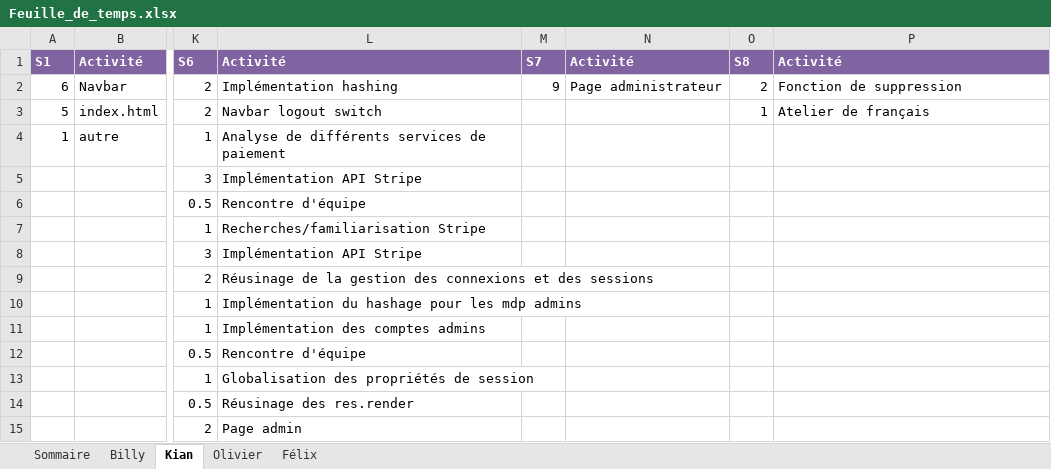
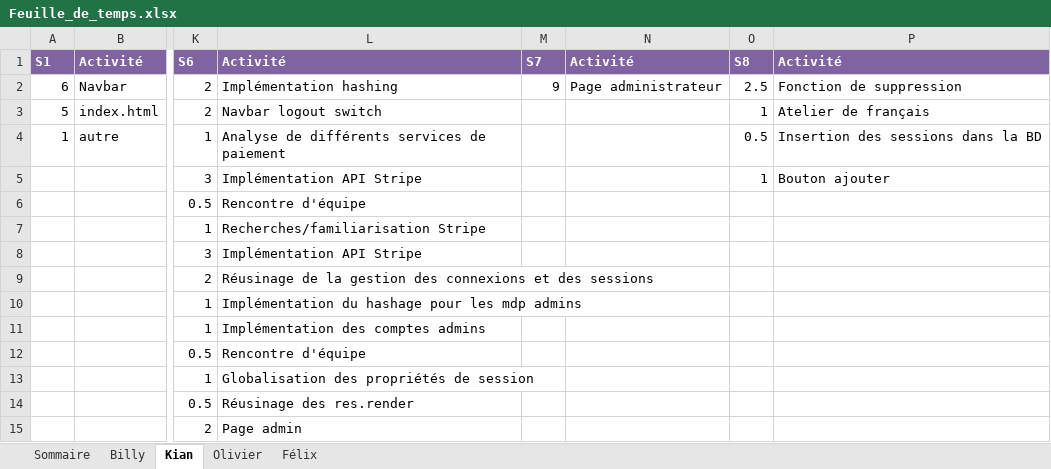
Before and after one commit to Atajin/NovaGo, an Excel workbook: Documents/Documents sprint/Feuille_de_temps.xlsx, sheet Kian, drawn as a sheet; only a part is shown, gaps mark what is left out; values as stored, in another font and other column widths than the file's, no borders; the diff names each change by its address in the sheet, - before the commit and + after, or states it on an @@ line.

Commit message:
Update Feuille_de_temps.xlsx

```diff
--- a/Documents/Documents sprint/Feuille_de_temps.xlsx (sheet Kian)
+++ b/Documents/Documents sprint/Feuille_de_temps.xlsx (sheet Kian)
-O2: 2
+O2: 2.5
-O4: (empty)
+O4: 0.5
-P4: (empty)
+P4: Insertion des sessions dans la BD
-O5: (empty)
+O5: 1
-P5: (empty)
+P5: Bouton ajouter
```
